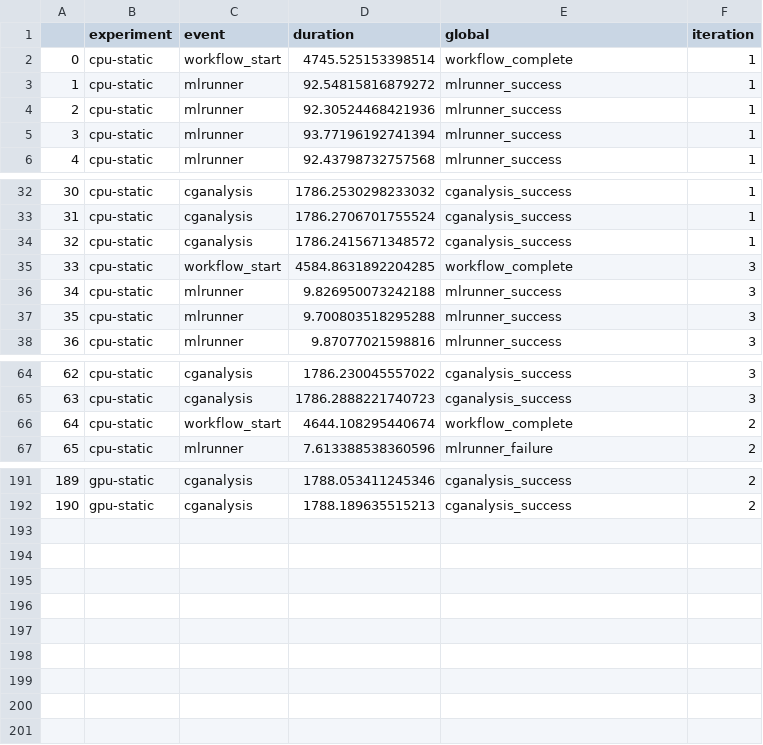
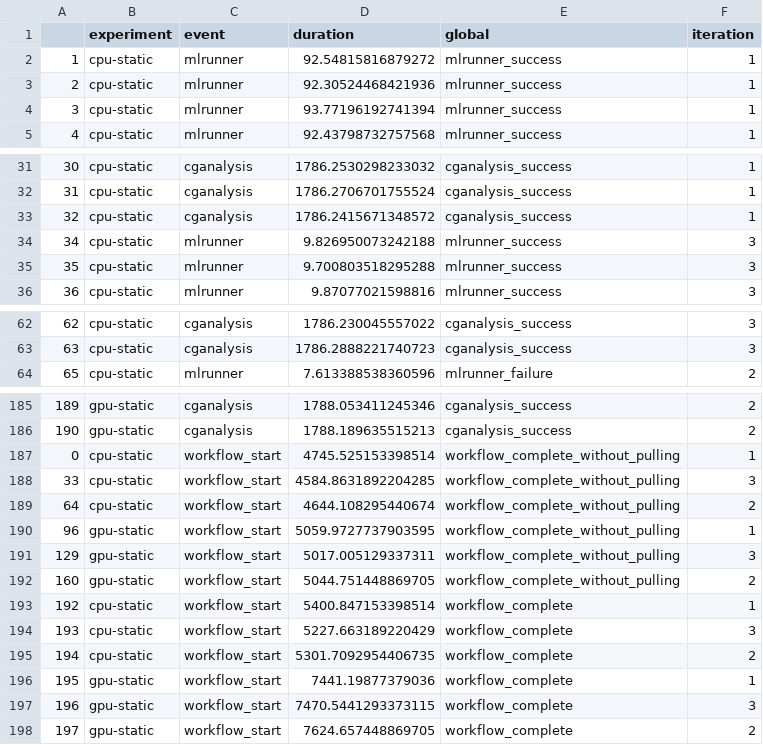
Before and after one commit to converged-computing/mummi-experiments, a CSV file: experiments/aws-march-2025/state-machine-flux/results/processed/workflow-individual-times.csv, drawn as a sheet; only a part is shown, gaps mark what is left out; removed rows and columns are numbered as before the commit, all else as after; the diff covers the shown part only; the diff names each change by its address in the sheet, - before the commit and + after, or states it on an @@ line.

Commit message:
flux: add pulling times
For all experiments, pulling times are included, with the
exception of flux. To make the comparison fair, we add
the pulling time, which I recorded for 3x iterations, and
we would assume all nodes to pull at once (adding only
the time to pull each of the mlrunner, createsim, and cganalysis
containers to the system. Between sets of three I clean the
cache for a new pull, and subsequent pulls after the
mlrunner are allowed to use the singularity cache, as would
happen on an actual node

Signed-off-by: vsoch <vsoch@users.noreply.github.com>

```diff
--- a/experiments/aws-march-2025/state-machine-flux/results/processed/workflow-individual-times.csv
+++ b/experiments/aws-march-2025/state-machine-flux/results/processed/workflow-individual-times.csv
-row 2: 0 | cpu-static | workflow_start | 4745.525153398514 | workflow_complete | 1
-row 35: 33 | cpu-static | workflow_start | 4584.8631892204285 | workflow_complete | 3
-row 66: 64 | cpu-static | workflow_start | 4644.108295440674 | workflow_complete | 2
+row 187: 0 | cpu-static | workflow_start | 4745.525153398514 | workflow_complete_without_pulling | 1
+row 188: 33 | cpu-static | workflow_start | 4584.8631892204285 | workflow_complete_without_pulling | 3
+row 189: 64 | cpu-static | workflow_start | 4644.108295440674 | workflow_complete_without_pulling | 2
+row 190: 96 | gpu-static | workflow_start | 5059.9727737903595 | workflow_complete_without_pulling | 1
+row 191: 129 | gpu-static | workflow_start | 5017.005129337311 | workflow_complete_without_pulling | 3
+row 192: 160 | gpu-static | workflow_start | 5044.751448869705 | workflow_complete_without_pulling | 2
+row 193: 192 | cpu-static | workflow_start | 5400.847153398514 | workflow_complete | 1
+row 194: 193 | cpu-static | workflow_start | 5227.663189220429 | workflow_complete | 3
+row 195: 194 | cpu-static | workflow_start | 5301.7092954406735 | workflow_complete | 2
+row 196: 195 | gpu-static | workflow_start | 7441.19877379036 | workflow_complete | 1
+row 197: 196 | gpu-static | workflow_start | 7470.5441293373115 | workflow_complete | 3
+row 198: 197 | gpu-static | workflow_start | 7624.657448869705 | workflow_complete | 2
```
Also changed, not shown: 3 removed rows elsewhere in this file, experiments/aws-march-2025/state-machine-flux/results/processed/total-costs.csv, 25 other files.
